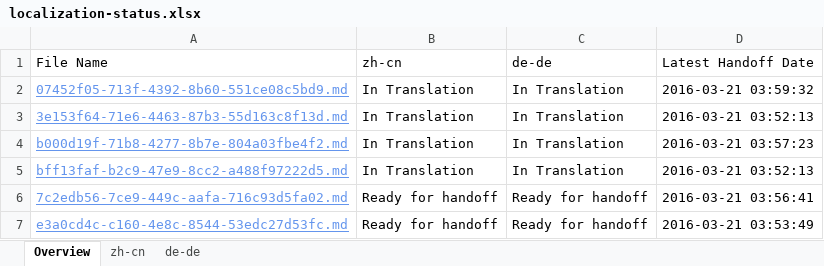
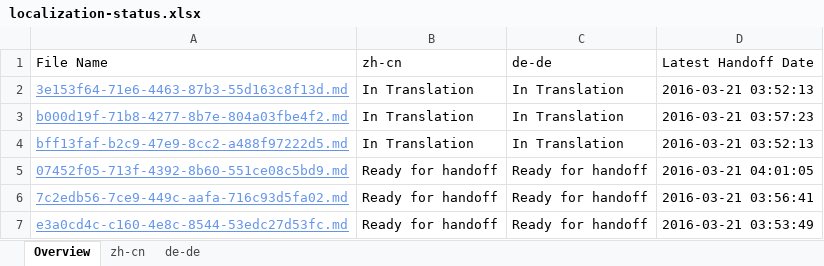
Before and after one commit to OpenLocalizationTestOrg/olhandback, an Excel workbook: ol-handback/OpenLocalizationTest/oltest/yuwzho/localization-status.xlsx, sheet Overview, drawn as a sheet; values as stored, in another font and other column widths than the file's, no borders; table styles not drawn; removed rows and columns are numbered as before the commit, all else as after; the diff names each change by its address in the sheet, - before the commit and + after, or states it on an @@ line.

Commit message:
Generate Report for Handoff

```diff
--- a/ol-handback/OpenLocalizationTest/oltest/yuwzho/localization-status.xlsx (sheet Overview)
+++ b/ol-handback/OpenLocalizationTest/oltest/yuwzho/localization-status.xlsx (sheet Overview)
-row 2: 07452f05-713f-4392-8b60-551ce08c5bd9.md | In Translation | In Translation | 2016-03-21 03:59:32
+row 5: 07452f05-713f-4392-8b60-551ce08c5bd9.md | Ready for handoff | Ready for handoff | 2016-03-21 04:01:05
```
Also changed, not shown: sheet de-de, sheet zh-cn.
